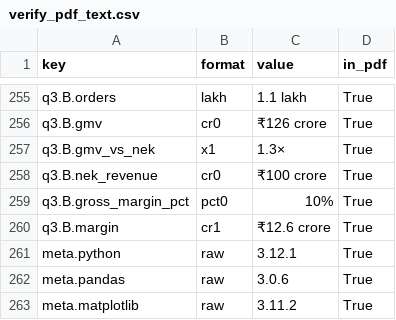
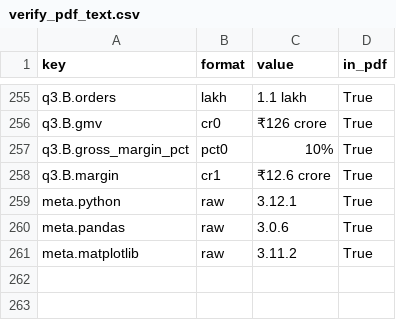
Before and after one commit to VT69/Jar---Assignment, a CSV file: outputs/tables/verify_pdf_text.csv, drawn as a sheet; only a part is shown, gaps mark what is left out.

Commit message:
Cite FY25 operating revenue to Entrackr; drop unverified Nek comparison

```diff
--- a/outputs/tables/verify_pdf_text.csv
+++ b/outputs/tables/verify_pdf_text.csv
@@ -256,4 +256,2 @@ q3.B.orders,lakh,1.1 lakh,True
 q3.B.gmv,cr0,₹126 crore,True
-q3.B.gmv_vs_nek,x1,1.3×,True
-q3.B.nek_revenue,cr0,₹100 crore,True
 q3.B.gross_margin_pct,pct0,10%,True
```
Also changed, not shown: 8 other files.
